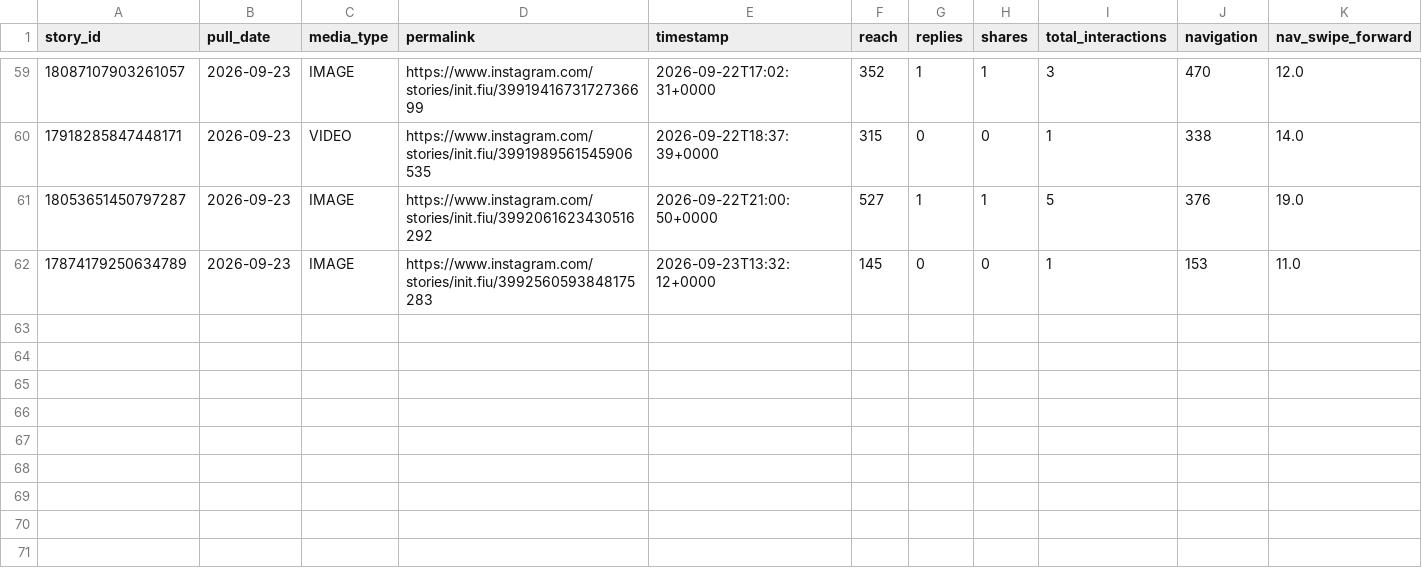
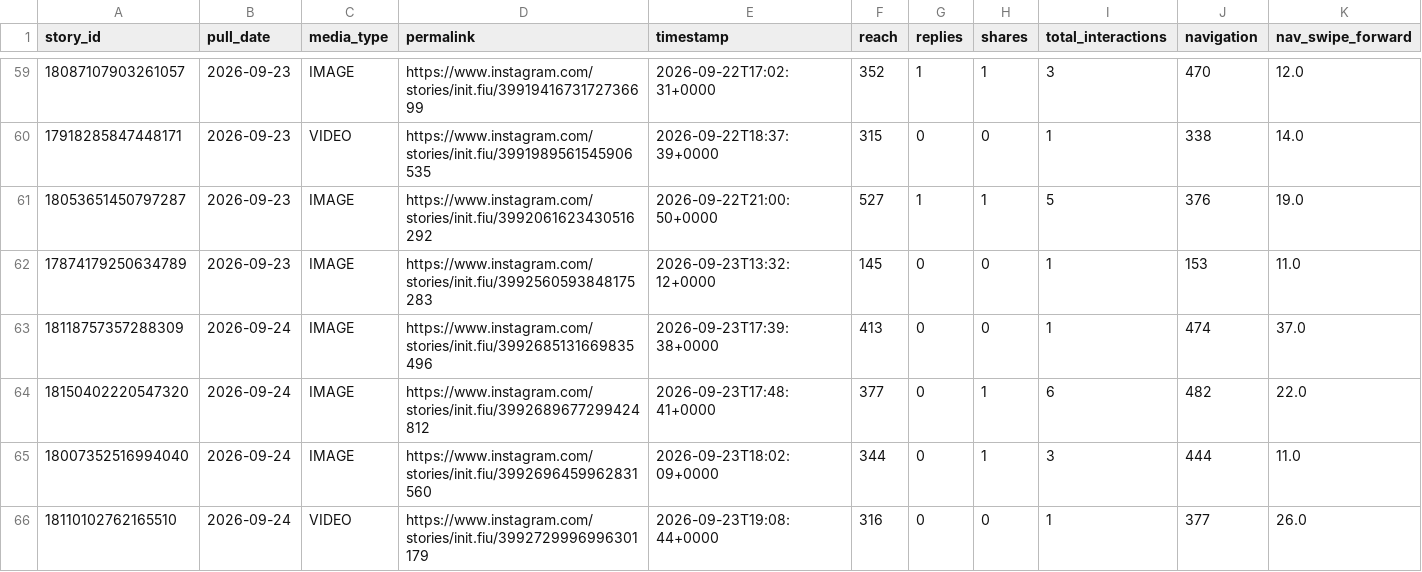
Before and after one commit to Claudiae09/init-instagram-pipeline, a CSV file: csv/stories.csv, drawn as a sheet; only a part is shown, gaps mark what is left out; rows hold the shown columns only; the diff names each change by its address in the sheet, - before the commit and + after, or states it on an @@ line.

```diff
--- a/csv/stories.csv
+++ b/csv/stories.csv
+row 63: 18118757357288309 | 2026-09-24 | IMAGE | https://www.instagram.com/stories/init.fiu/3992685131669835496 | 2026-09-23T17:39:38+0000 | 413 | 0 | 0 | 1 | 474 | 37.0
+row 64: 18150402220547320 | 2026-09-24 | IMAGE | https://www.instagram.com/stories/init.fiu/3992689677299424812 | 2026-09-23T17:48:41+0000 | 377 | 0 | 1 | 6 | 482 | 22.0
+row 65: 18007352516994040 | 2026-09-24 | IMAGE | https://www.instagram.com/stories/init.fiu/3992696459962831560 | 2026-09-23T18:02:09+0000 | 344 | 0 | 1 | 3 | 444 | 11.0
+row 66: 18110102762165510 | 2026-09-24 | VIDEO | https://www.instagram.com/stories/init.fiu/3992729996996301179 | 2026-09-23T19:08:44+0000 | 316 | 0 | 0 | 1 | 377 | 26.0
```
Also changed, not shown: csv/account_insights.csv, csv/audience_demographics.csv, 3 other files.
